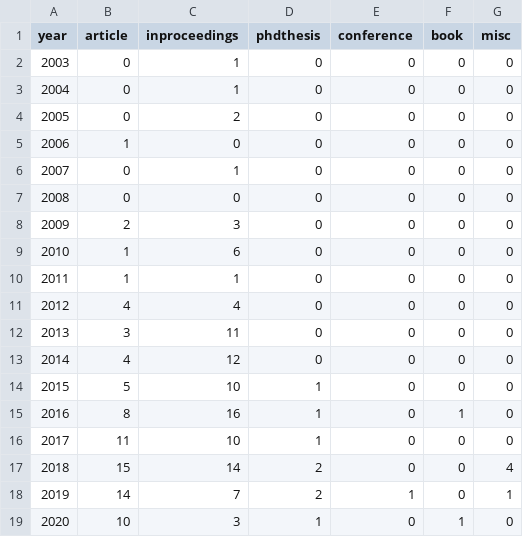
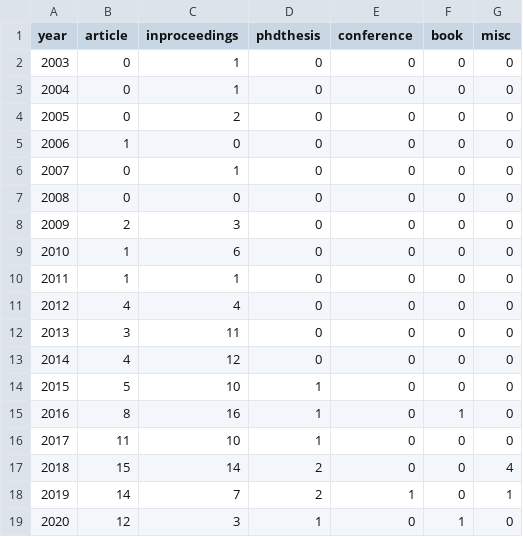
Before and after one commit to tudelft/publications, a CSV file: mavlab_summary.csv, drawn as a sheet.

```diff
--- a/mavlab_summary.csv
+++ b/mavlab_summary.csv
@@ -18,2 +18,2 @@ year;article;inproceedings;phdthesis;conference;book;misc
 2019;14;7;2;1;0;1;
-2020;10;3;1;0;1;0;
+2020;12;3;1;0;1;0;
```
Also changed, not shown: 2 other files.
